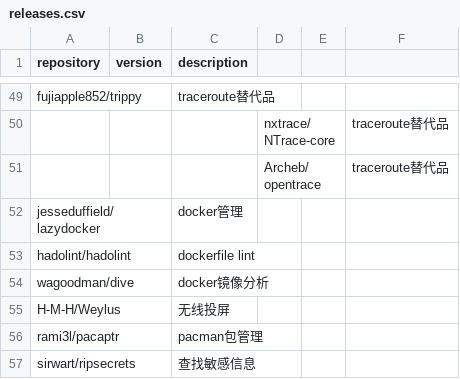
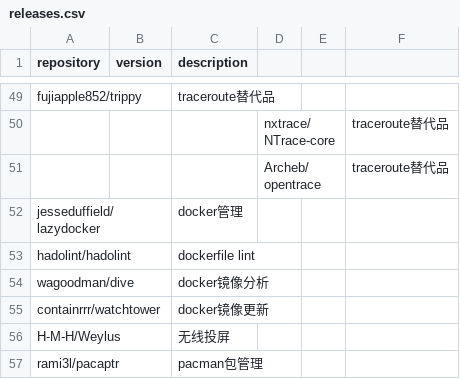
Before and after one commit to Bit0r/fish-config, a CSV file: pkglist/releases.csv, drawn as a sheet; only a part is shown, gaps mark what is left out; the shorter side is filled out with more unchanged rows.

Commit message:
feat: Add watchtower

```diff
--- a/pkglist/releases.csv
+++ b/pkglist/releases.csv
@@ -54,2 +54,3 @@ hadolint/hadolint,,dockerfile lint
 wagoodman/dive,,docker镜像分析
+containrrr/watchtower,,docker镜像更新
 H-M-H/Weylus,,无线投屏
```
Also changed, not shown: 2 other files.
